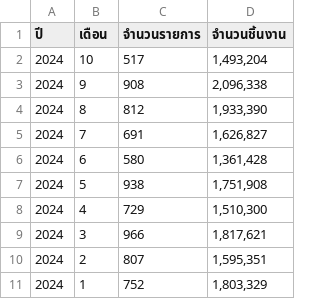
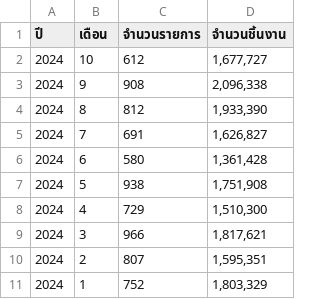
Before and after one commit to bppbendcemb/Scraping, a CSV file: 1_Scraping/CSV/50_Deliver.csv, drawn as a sheet.

```diff
--- a/1_Scraping/CSV/50_Deliver.csv
+++ b/1_Scraping/CSV/50_Deliver.csv
@@ -1,3 +1,3 @@
 ปี,เดือน,จำนวนรายการ,จำนวนชิ้นงาน
-2024,10,517,"1,493,204"
+2024,10,612,"1,677,727"
 2024,9,908,"2,096,338"
```
Also changed, not shown: 1_Scraping/CSV/69.csv, 2_Calculate/CSV/10.csv, 37 other files.
